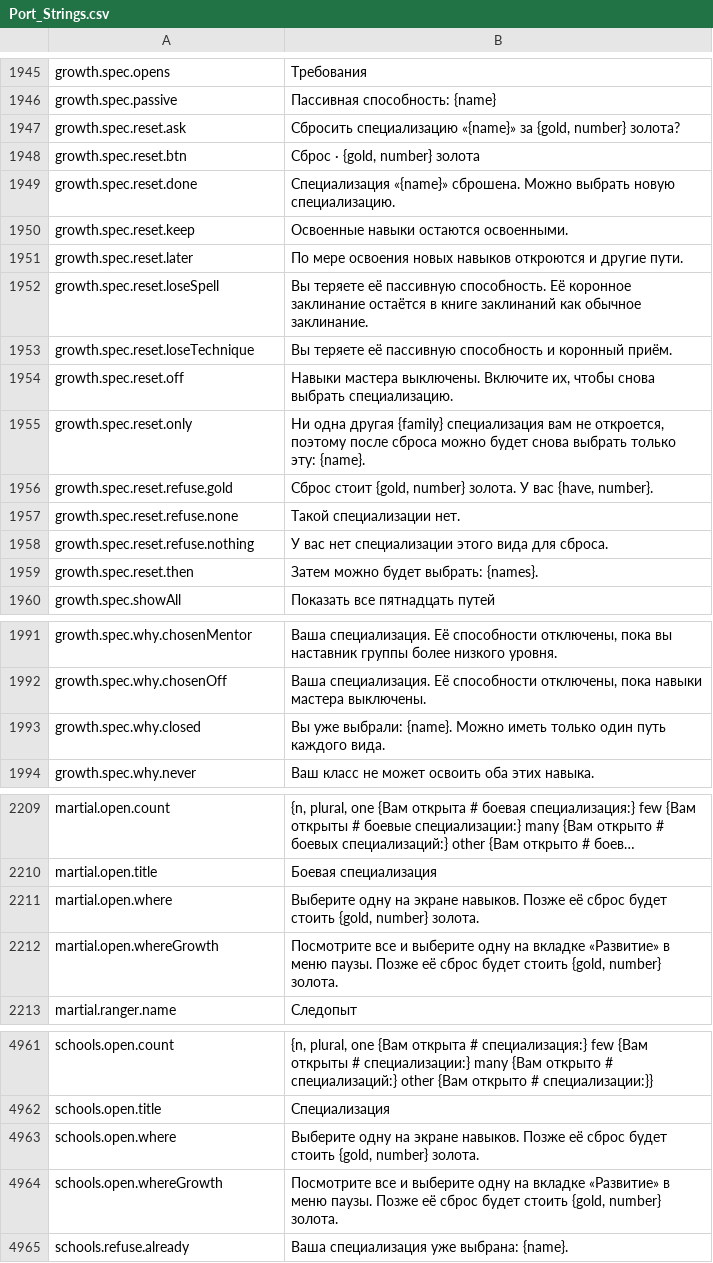
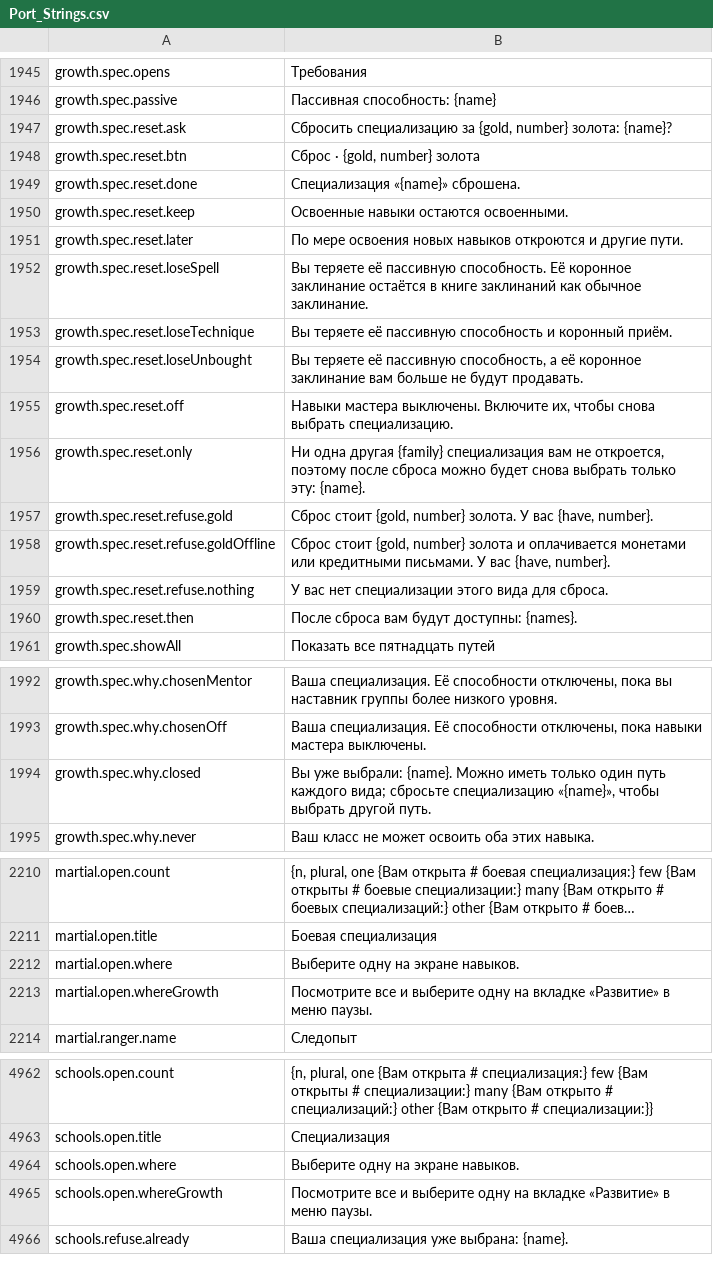
Before and after one commit to Betawolf1213/daggerfall-js-source-voice, a CSV file: locales/ru/Port_Strings.csv, drawn as a sheet; only a part is shown, gaps mark what is left out; long unchanged cells end in …; removed rows and columns are numbered as before the commit, all else as after; the diff names each change by its address in the sheet, - before the commit and + after, or states it on an @@ line.

```diff
--- a/locales/ru/Port_Strings.csv
+++ b/locales/ru/Port_Strings.csv
-B1947: Сбросить специализацию «{name}» за {gold, number} золота?
+B1947: Сбросить специализацию за {gold, number} золота: {name}?
-B1949: …«{name}» сброшена. Можно выбрать новую специализацию.
+B1949: …«{name}» сброшена.
+row 1954: growth.spec.reset.loseUnbought | Вы теряете её пассивную способность, а её коронное заклинание вам больше не будут продавать.
-row 1957: growth.spec.reset.refuse.none | Такой специализации нет.
+row 1958: growth.spec.reset.refuse.goldOffline | Сброс стоит {gold, number} золота и оплачивается монетами или кредитными письмами. У вас {have, number}.
-B1960: Затем можно будет выбрать: {names}.
+B1960: После сброса вам будут доступны: {names}.
-B1994: …путь каждого вида.
+B1994: …путь каждого вида; сбросьте специализацию «{name}», чтобы выбрать другой путь.
-B2212: …экране навыков. Позже её сброс будет стоить {gold, number} золота.
+B2212: …экране навыков.
-B2213: …меню паузы. Позже её сброс будет стоить {gold, number} золота.
+B2213: …меню паузы.
-B4964: …экране навыков. Позже её сброс будет стоить {gold, number} золота.
+B4964: …экране навыков.
-B4965: …меню паузы. Позже её сброс будет стоить {gold, number} золота.
+B4965: …меню паузы.
```
Also changed, not shown: locales/bg/Port_Strings.csv, locales/cs/Port_Strings.csv, 48 other files.
